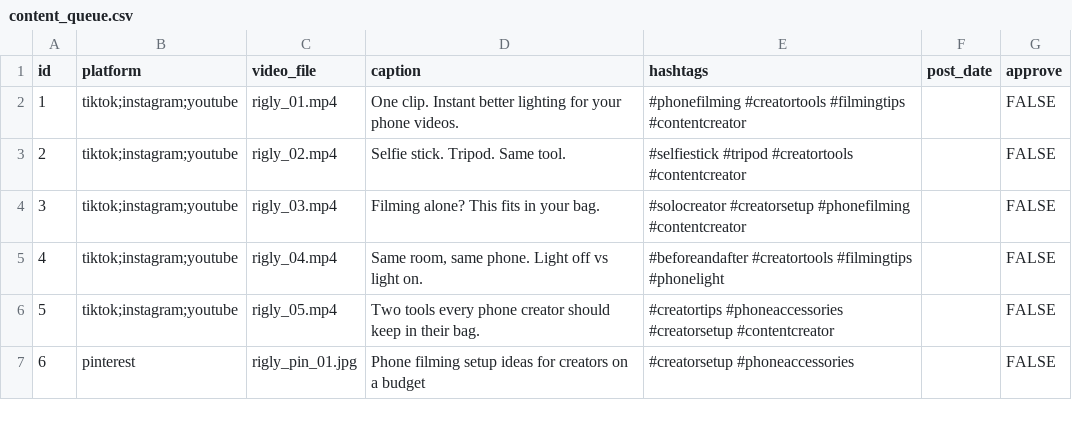
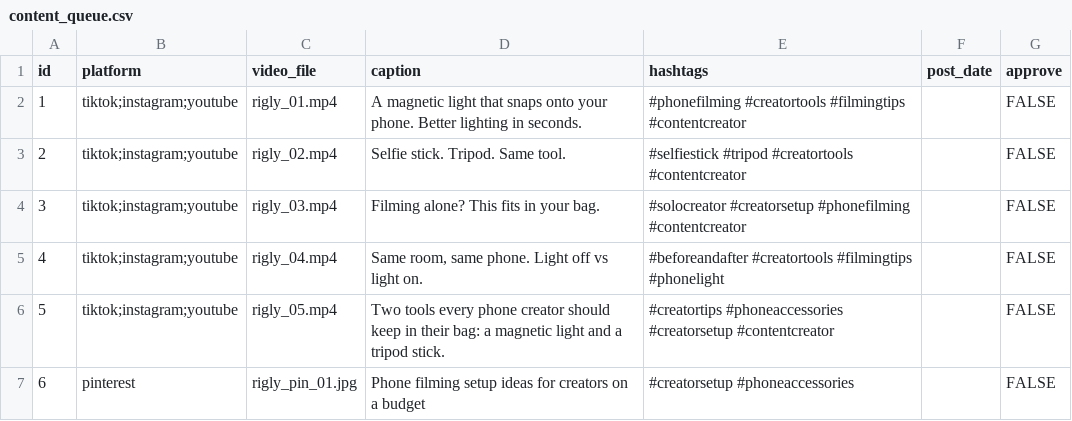
Before and after one commit to hellomedialabs/rigly-store, a CSV file: content_queue.csv, drawn as a sheet.

```diff
--- a/content_queue.csv
+++ b/content_queue.csv
@@ -1,3 +1,3 @@
 id,platform,video_file,caption,hashtags,post_date,approve
-1,"tiktok;instagram;youtube","rigly_01.mp4","One clip. Instant better lighting for your phone videos.","#phonefilming #creatortools #filmingtips #contentcreator","",FALSE
+1,"tiktok;instagram;youtube","rigly_01.mp4","A magnetic light that snaps onto your phone. Better lighting in seconds.","#phonefilming #creatortools #filmingtips #contentcreator","",FALSE
 2,"tiktok;instagram;youtube","rigly_02.mp4","Selfie stick. Tripod. Same tool.","#selfiestick #tripod #creatortools #contentcreator","",FALSE
@@ -5,3 +5,3 @@ id,platform,video_file,caption,hashtags,post_date,approve
 4,"tiktok;instagram;youtube","rigly_04.mp4","Same room, same phone. Light off vs light on.","#beforeandafter #creatortools #filmingtips #phonelight","",FALSE
-5,"tiktok;instagram;youtube","rigly_05.mp4","Two tools every phone creator should keep in their bag.","#creatortips #phoneaccessories #creatorsetup #contentcreator","",FALSE
+5,"tiktok;instagram;youtube","rigly_05.mp4","Two tools every phone creator should keep in their bag: a magnetic light and a tripod stick.","#creatortips #phoneaccessories #creatorsetup #contentcreator","",FALSE
 6,"pinterest","rigly_pin_01.jpg","Phone filming setup ideas for creators on a budget","#creatorsetup #phoneaccessories","",FALSE
```
Also changed, not shown: 8 other files.
